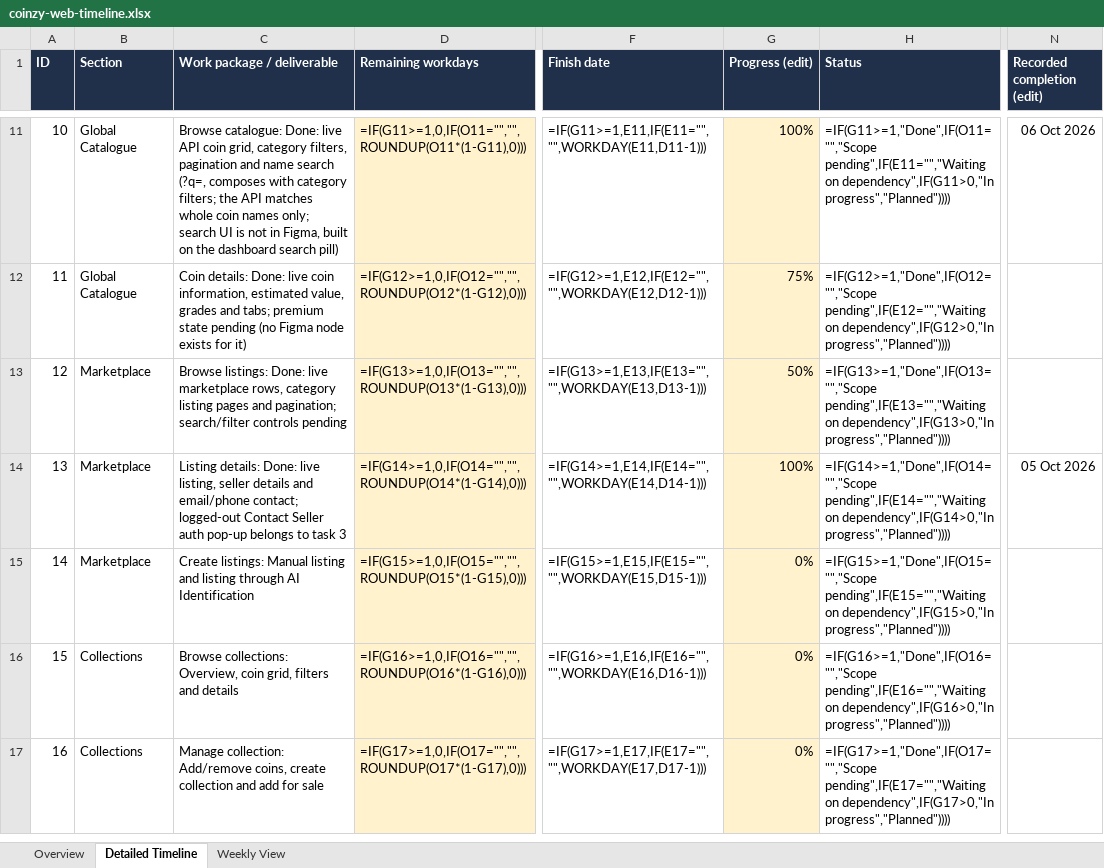
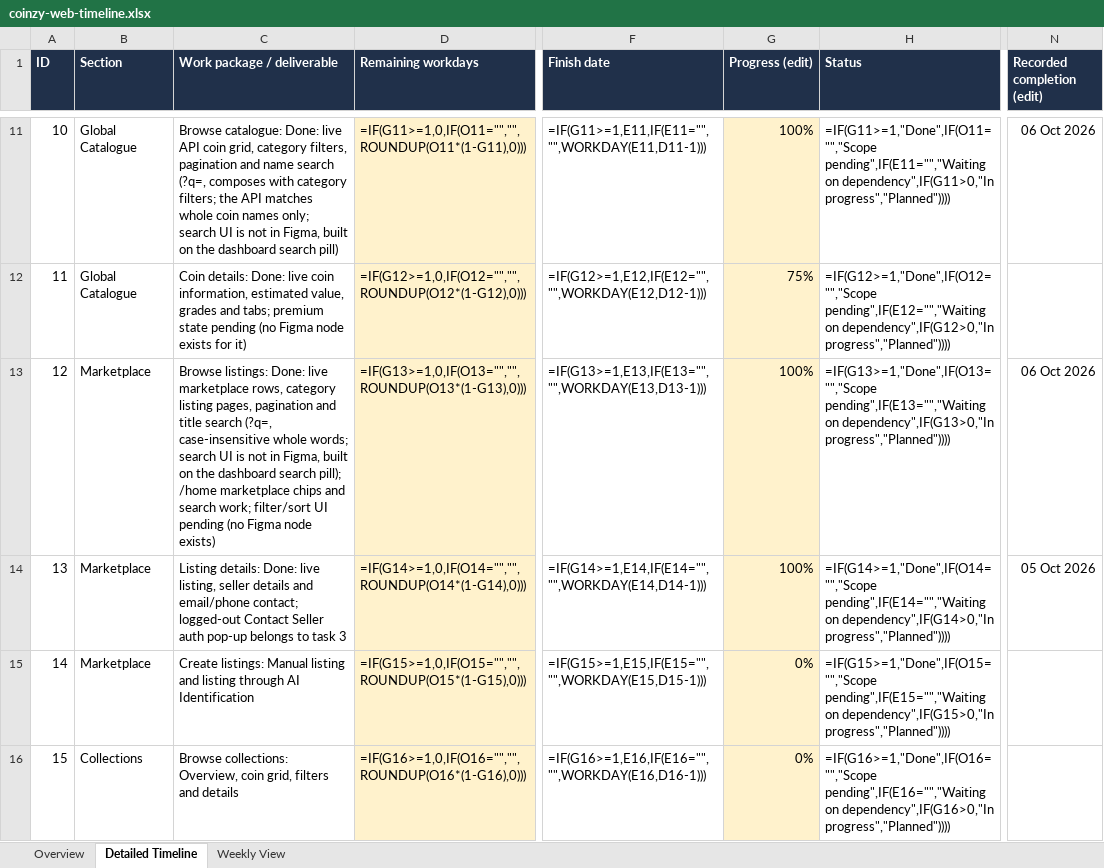
Before and after one commit to Trackzio-Mobile-Apps/Coinzy-Web-App, an Excel workbook: coinzy-web-timeline.xlsx, sheet Detailed Timeline, drawn as a sheet; only a part is shown, gaps mark what is left out; the shorter side is filled out with more unchanged rows; values as stored, in another font and other column widths than the file's, no borders; formulas without a stored value are shown as written; the diff names each change by its address in the sheet, - before the commit and + after, or states it on an @@ line.

```diff
--- a/coinzy-web-timeline.xlsx (sheet Detailed Timeline)
+++ b/coinzy-web-timeline.xlsx (sheet Detailed Timeline)
-C13 (Work package / deliverable): …category listing pages and pagination; search/filter controls pending
+C13 (Work package / deliverable): …category listing pages, pagination and title search (?q=, case-insensitive whole words; search UI is not in Figma, built on the dashboard search pill); /home marketplace chips and search work; filter/sort UI pending (no Figma node exists)
-G13 (Progress (edit)): 50%
+G13 (Progress (edit)): 100%
-N13 (Recorded completion (edit)): (empty)
+N13 (Recorded completion (edit)): 06 Oct 2026
```
Also changed, not shown: sheet Overview, sheet Weekly View, 1 other file.
